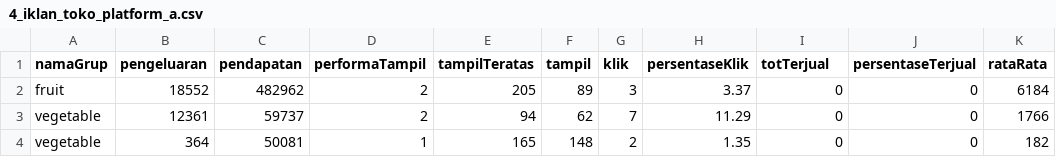
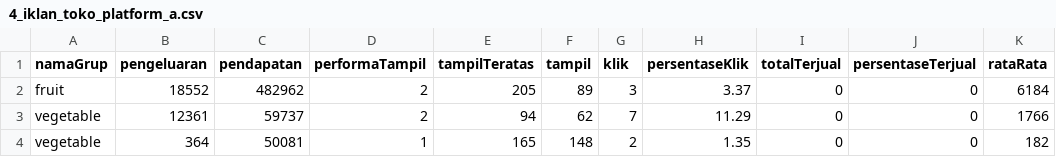
Before and after one commit to chrisshuo123/SEO_VisualAnalytics, a CSV file: csvDataDummies_foodAPIMimesis/platform_a/4_iklan_toko_platform_a.csv, drawn as a sheet.

Commit message:
revise a column 'totTerjual' to 'totalTerjual'

```diff
--- a/csvDataDummies_foodAPIMimesis/platform_a/4_iklan_toko_platform_a.csv
+++ b/csvDataDummies_foodAPIMimesis/platform_a/4_iklan_toko_platform_a.csv
@@ -1,2 +1,2 @@
-namaGrup,pengeluaran,pendapatan,performaTampil,tampilTeratas,tampil,klik,persentaseKlik,totTerjual,persentaseTerjual,rataRata
+namaGrup,pengeluaran,pendapatan,performaTampil,tampilTeratas,tampil,klik,persentaseKlik,totalTerjual,persentaseTerjual,rataRata
 fruit,18552,482962,2,205,89,3,3.37,0,0,6184
```
